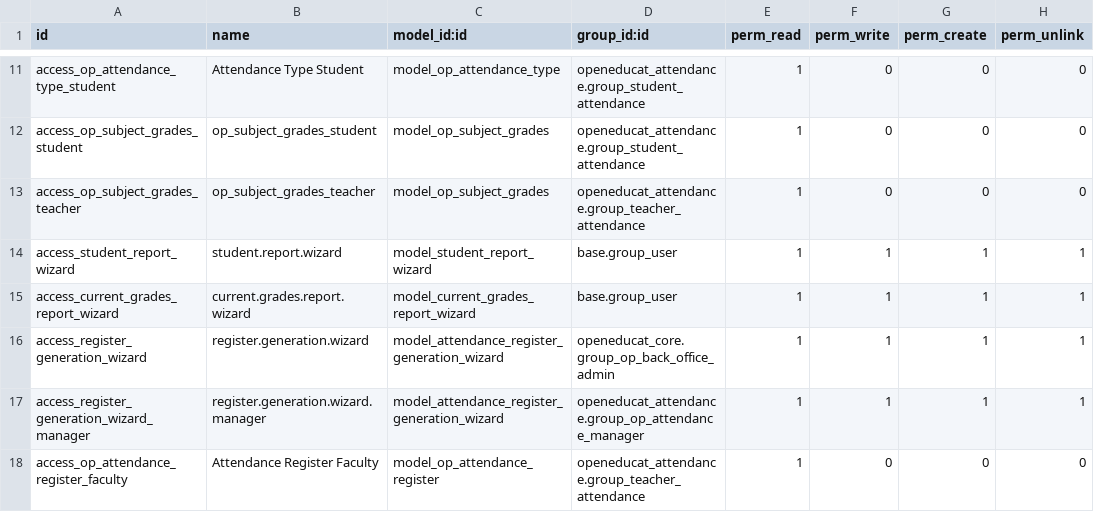
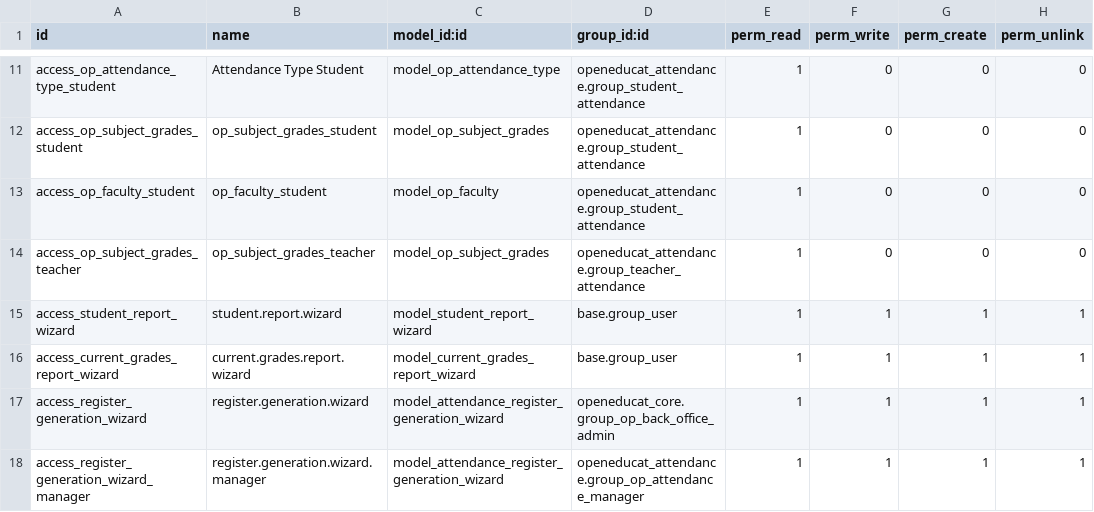
Before and after one commit to misha-solntcev/My-OpenEduCat, a CSV file: openeducat_attendance/security/ir.model.access.csv, drawn as a sheet; only a part is shown, gaps mark what is left out; the shorter side is filled out with more unchanged rows; the diff names each change by its address in the sheet, - before the commit and + after, or states it on an @@ line.

```diff
--- a/openeducat_attendance/security/ir.model.access.csv
+++ b/openeducat_attendance/security/ir.model.access.csv
+row 13: access_op_faculty_student | op_faculty_student | model_op_faculty | openeducat_attendance.group_student_attendance | 1 | 0 | 0 | 0
```
Also changed, not shown: openeducat_assignment/security/ir.model.access.csv, openeducat_timetable/security/ir.model.access.csv.
